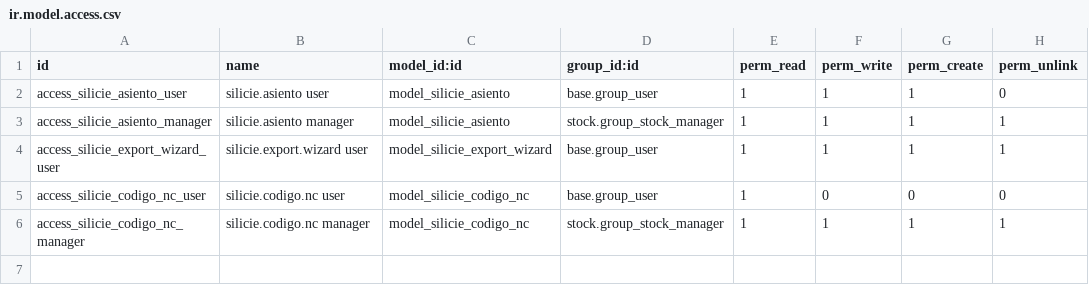
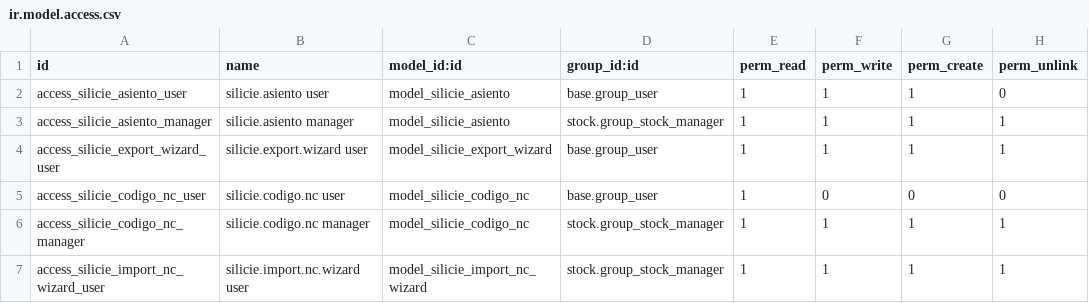
Before and after one commit to ToniSistemas/odoo_custom, a CSV file: silicie_bodega/security/ir.model.access.csv, drawn as a sheet.

Commit message:
silicie_bodega: importar codigos NC desde internet

```diff
--- a/silicie_bodega/security/ir.model.access.csv
+++ b/silicie_bodega/security/ir.model.access.csv
@@ -6 +6,2 @@ access_silicie_codigo_nc_user,silicie.codigo.nc user,model_silicie_codigo_nc,bas
 access_silicie_codigo_nc_manager,silicie.codigo.nc manager,model_silicie_codigo_nc,stock.group_stock_manager,1,1,1,1
+access_silicie_import_nc_wizard_user,silicie.import.nc.wizard user,model_silicie_import_nc_wizard,stock.group_stock_manager,1,1,1,1
```
Also changed, not shown: 5 other files.
